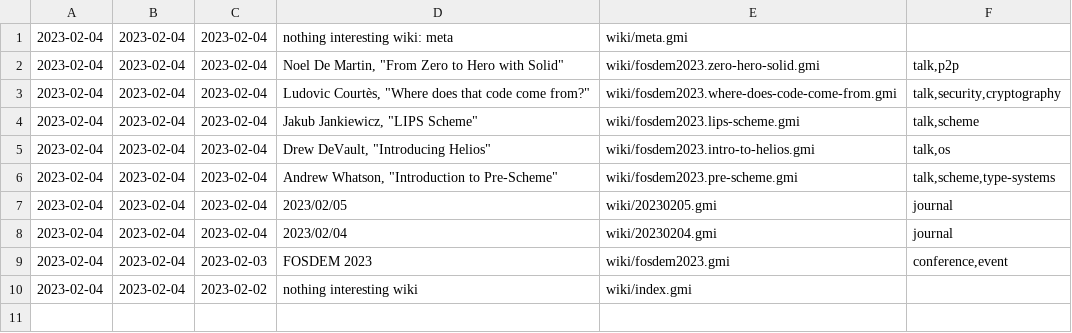
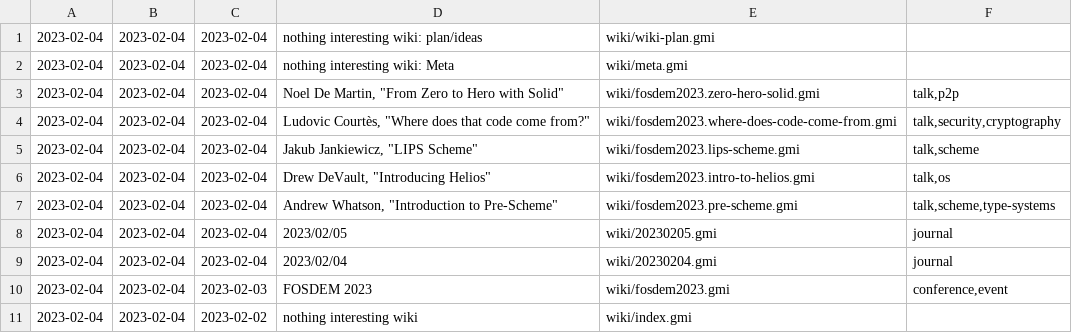
Before and after one commit to siiky/siiky.github.io, a TSV file: wiki-meta.tsv, drawn as a sheet.

Commit message:
Add wiki/wiki-plan

```diff
--- a/wiki-meta.tsv
+++ b/wiki-meta.tsv
@@ -1,2 +1,3 @@
-2023-02-04	2023-02-04	2023-02-04	nothing interesting wiki: meta	wiki/meta.gmi	
+2023-02-04	2023-02-04	2023-02-04	nothing interesting wiki: plan/ideas	wiki/wiki-plan.gmi	
+2023-02-04	2023-02-04	2023-02-04	nothing interesting wiki: Meta	wiki/meta.gmi	
 2023-02-04	2023-02-04	2023-02-04	Noel De Martin, "From Zero to Hero with Solid"	wiki/fosdem2023.zero-hero-solid.gmi	talk,p2p
```
Also changed, not shown: 15 other files.
